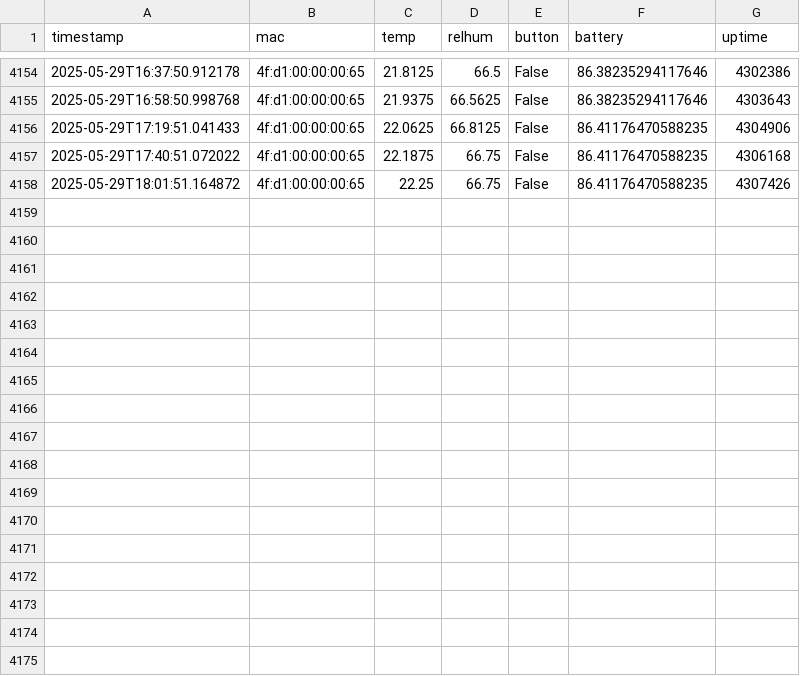
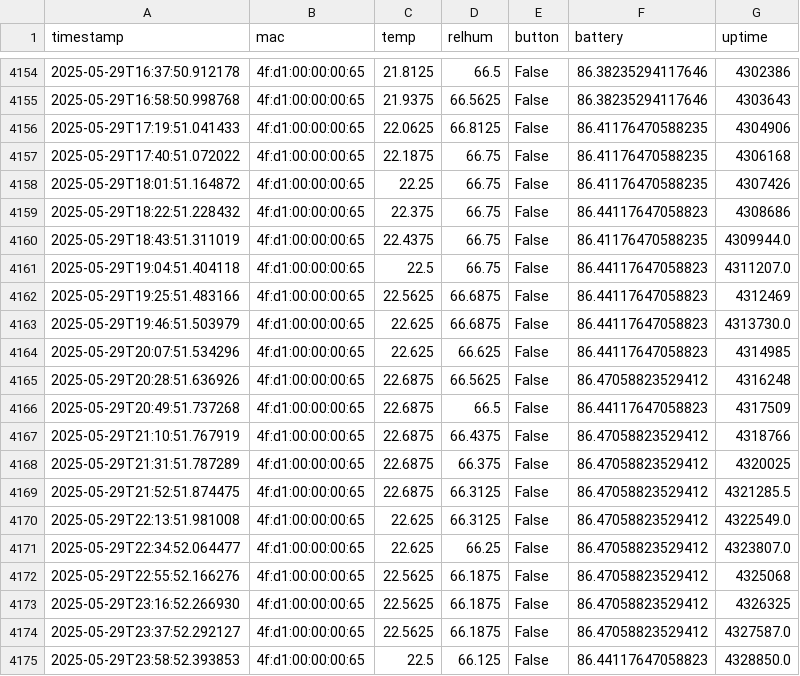
Before and after one commit to HumphreyHCB/HumidorLogger, a CSV file: Data/Daddy Bear.csv, drawn as a sheet; only a part is shown, gaps mark what is left out; the diff names each change by its address in the sheet, - before the commit and + after, or states it on an @@ line.

```diff
--- a/Data/Daddy Bear.csv
+++ b/Data/Daddy Bear.csv
+row 4159: 2025-05-29T18:22:51.228432 | 4f:d1:00:00:00:65 | 22.375 | 66.75 | False | 86.44117647058823 | 4308686
+row 4160: 2025-05-29T18:43:51.311019 | 4f:d1:00:00:00:65 | 22.4375 | 66.75 | False | 86.41176470588235 | 4309944.0
+row 4161: 2025-05-29T19:04:51.404118 | 4f:d1:00:00:00:65 | 22.5 | 66.75 | False | 86.44117647058823 | 4311207.0
+row 4162: 2025-05-29T19:25:51.483166 | 4f:d1:00:00:00:65 | 22.5625 | 66.6875 | False | 86.44117647058823 | 4312469
+row 4163: 2025-05-29T19:46:51.503979 | 4f:d1:00:00:00:65 | 22.625 | 66.6875 | False | 86.44117647058823 | 4313730.0
+row 4164: 2025-05-29T20:07:51.534296 | 4f:d1:00:00:00:65 | 22.625 | 66.625 | False | 86.44117647058823 | 4314985
+row 4165: 2025-05-29T20:28:51.636926 | 4f:d1:00:00:00:65 | 22.6875 | 66.5625 | False | 86.47058823529412 | 4316248
+row 4166: 2025-05-29T20:49:51.737268 | 4f:d1:00:00:00:65 | 22.6875 | 66.5 | False | 86.44117647058823 | 4317509
+row 4167: 2025-05-29T21:10:51.767919 | 4f:d1:00:00:00:65 | 22.6875 | 66.4375 | False | 86.47058823529412 | 4318766
+row 4168: 2025-05-29T21:31:51.787289 | 4f:d1:00:00:00:65 | 22.6875 | 66.375 | False | 86.47058823529412 | 4320025
+row 4169: 2025-05-29T21:52:51.874475 | 4f:d1:00:00:00:65 | 22.6875 | 66.3125 | False | 86.47058823529412 | 4321285.5
+row 4170: 2025-05-29T22:13:51.981008 | 4f:d1:00:00:00:65 | 22.625 | 66.3125 | False | 86.47058823529412 | 4322549.0
+row 4171: 2025-05-29T22:34:52.064477 | 4f:d1:00:00:00:65 | 22.625 | 66.25 | False | 86.47058823529412 | 4323807.0
+row 4172: 2025-05-29T22:55:52.166276 | 4f:d1:00:00:00:65 | 22.5625 | 66.1875 | False | 86.47058823529412 | 4325068
+row 4173: 2025-05-29T23:16:52.266930 | 4f:d1:00:00:00:65 | 22.5625 | 66.1875 | False | 86.47058823529412 | 4326325
+row 4174: 2025-05-29T23:37:52.292127 | 4f:d1:00:00:00:65 | 22.5625 | 66.1875 | False | 86.47058823529412 | 4327587.0
+row 4175: 2025-05-29T23:58:52.393853 | 4f:d1:00:00:00:65 | 22.5 | 66.125 | False | 86.44117647058823 | 4328850.0
```
Also changed, not shown: Data/Baby Bear.csv, Data/Humphreys Beacon.csv, 4 other files.
